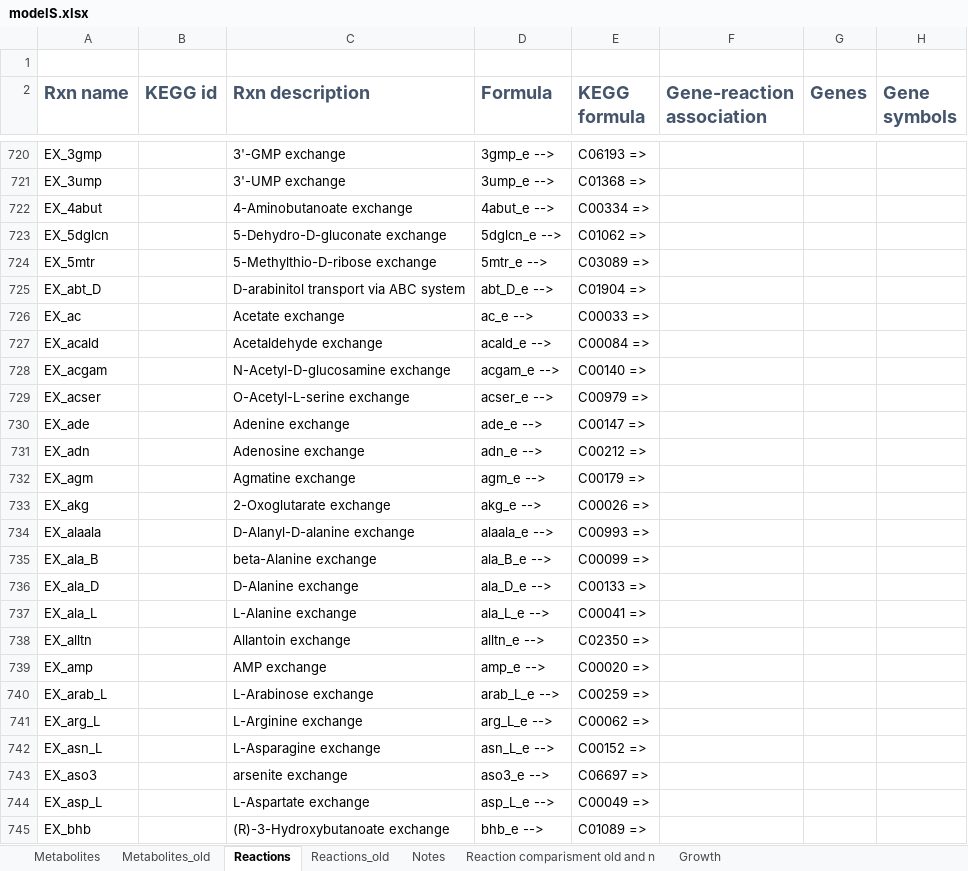
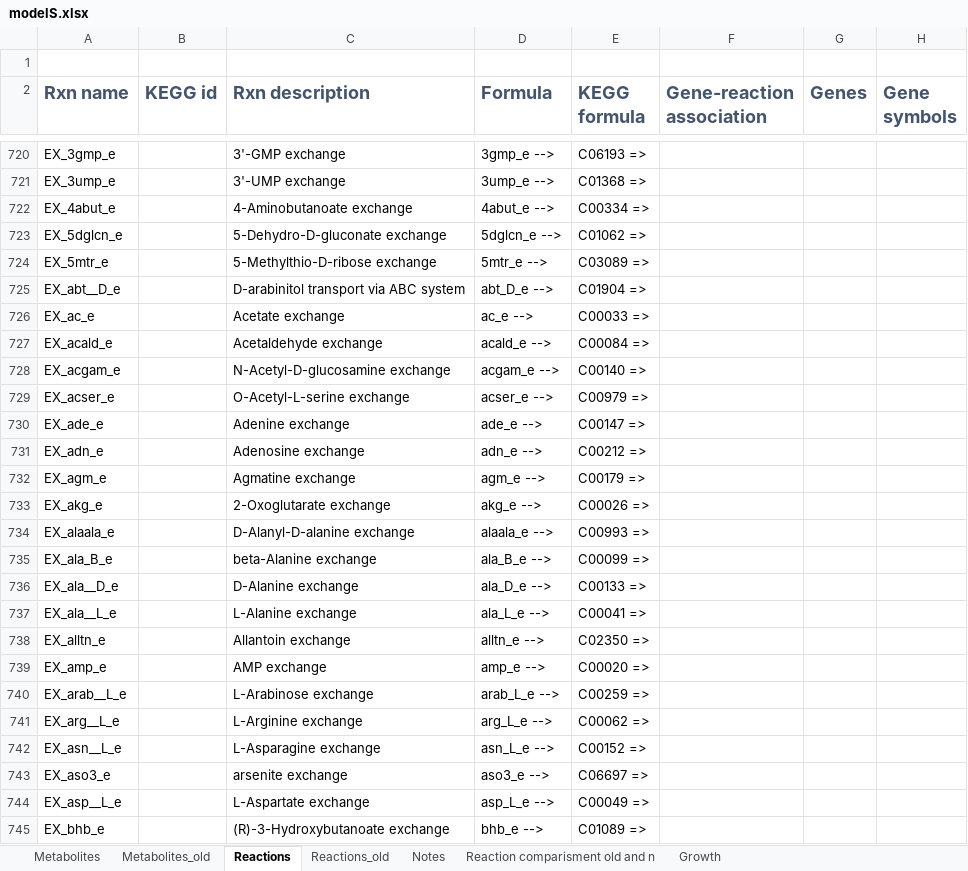
Before and after one commit to sulheim/iKS1317, an Excel workbook: modelS.xlsx, sheet Reactions, drawn as a sheet; only a part is shown, gaps mark what is left out; values as stored, in another font and other column widths than the file's, no borders; conditional formats not drawn; the diff covers the shown part only; the diff names each change by its address in the sheet, - before the commit and + after, or states it on an @@ line.

Commit message:
Undid changes to modelS.xml, and changed it one more time to keep spreadsheet up to date. I.e. the ids of reactions and metabolites are changed

```diff
--- a/modelS.xlsx (sheet Reactions)
+++ b/modelS.xlsx (sheet Reactions)
-A720 (Rxn name): EX_3gmp
+A720 (Rxn name): EX_3gmp_e
-A721 (Rxn name): EX_3ump
+A721 (Rxn name): EX_3ump_e
-A722 (Rxn name): EX_4abut
+A722 (Rxn name): EX_4abut_e
-A723 (Rxn name): EX_5dglcn
+A723 (Rxn name): EX_5dglcn_e
-A724 (Rxn name): EX_5mtr
+A724 (Rxn name): EX_5mtr_e
-A725 (Rxn name): EX_abt_D
+A725 (Rxn name): EX_abt__D_e
-A726 (Rxn name): EX_ac
+A726 (Rxn name): EX_ac_e
-A727 (Rxn name): EX_acald
+A727 (Rxn name): EX_acald_e
-A728 (Rxn name): EX_acgam
+A728 (Rxn name): EX_acgam_e
-A729 (Rxn name): EX_acser
+A729 (Rxn name): EX_acser_e
-A730 (Rxn name): EX_ade
+A730 (Rxn name): EX_ade_e
-A731 (Rxn name): EX_adn
+A731 (Rxn name): EX_adn_e
-A732 (Rxn name): EX_agm
+A732 (Rxn name): EX_agm_e
-A733 (Rxn name): EX_akg
+A733 (Rxn name): EX_akg_e
-A734 (Rxn name): EX_alaala
+A734 (Rxn name): EX_alaala_e
-A735 (Rxn name): EX_ala_B
+A735 (Rxn name): EX_ala_B_e
-A736 (Rxn name): EX_ala_D
+A736 (Rxn name): EX_ala__D_e
-A737 (Rxn name): EX_ala_L
+A737 (Rxn name): EX_ala__L_e
-A738 (Rxn name): EX_alltn
+A738 (Rxn name): EX_alltn_e
-A739 (Rxn name): EX_amp
+A739 (Rxn name): EX_amp_e
-A740 (Rxn name): EX_arab_L
+A740 (Rxn name): EX_arab__L_e
-A741 (Rxn name): EX_arg_L
+A741 (Rxn name): EX_arg__L_e
-A742 (Rxn name): EX_asn_L
+A742 (Rxn name): EX_asn__L_e
-A743 (Rxn name): EX_aso3
+A743 (Rxn name): EX_aso3_e
-A744 (Rxn name): EX_asp_L
+A744 (Rxn name): EX_asp__L_e
-A745 (Rxn name): EX_bhb
+A745 (Rxn name): EX_bhb_e
```
Also changed, not shown: 190 edited cells elsewhere in this sheet, sheet Reaction comparisment old and n, hidden cells, 2 other files.
